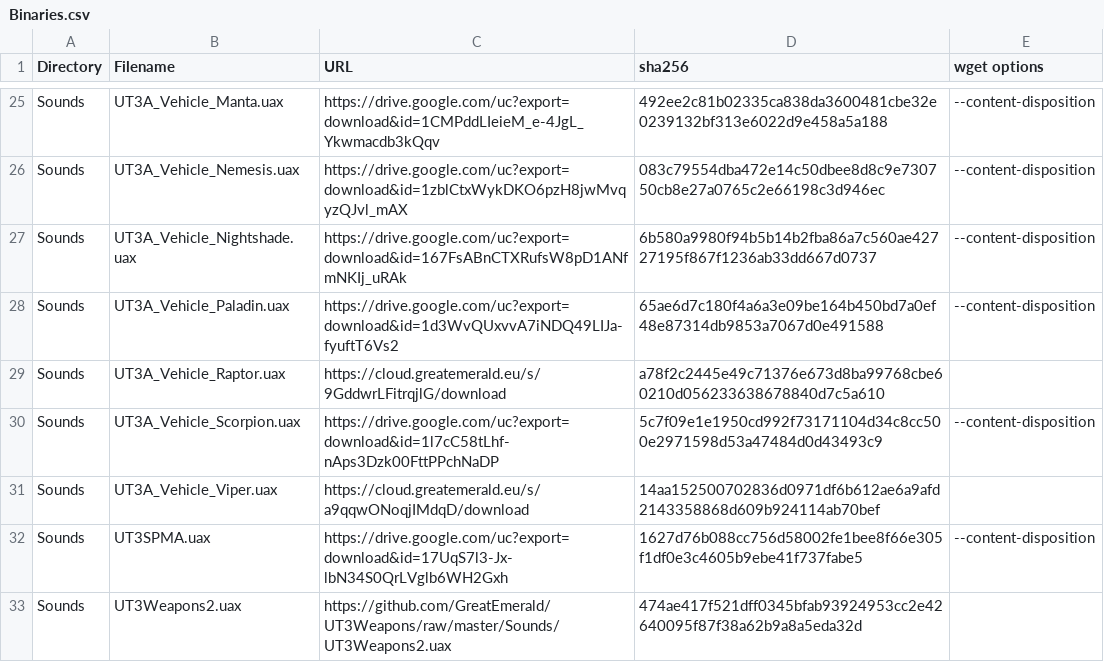
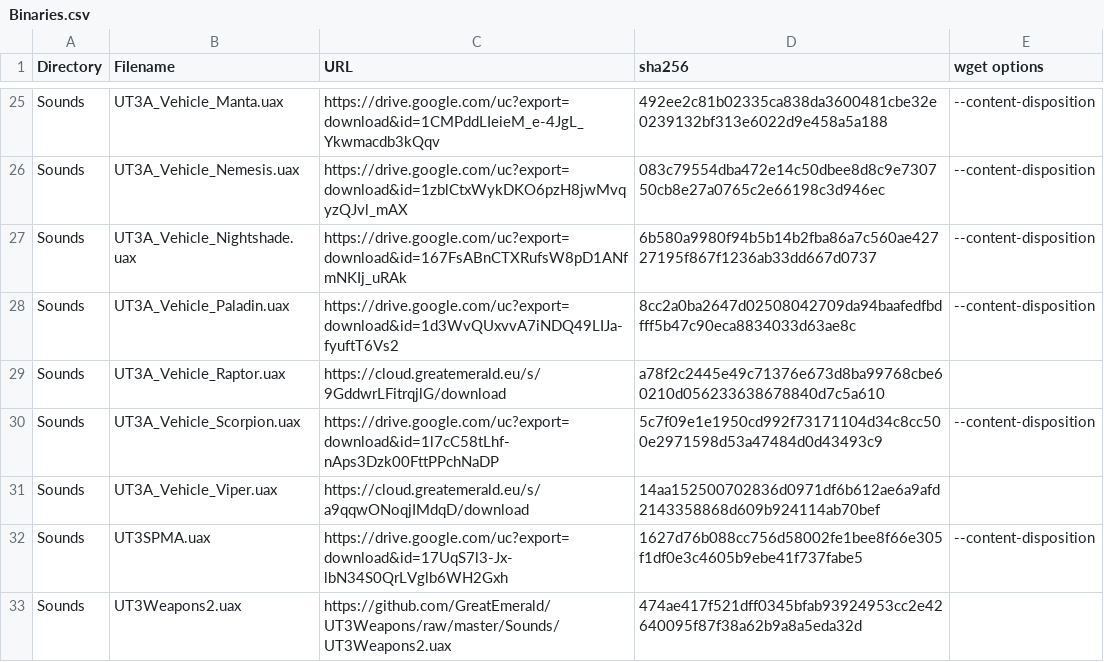
Before and after one commit to GreatEmerald/UT3Vehicles, a CSV file: Binaries.csv, drawn as a sheet; only a part is shown, gaps mark what is left out.

Commit message:
Update Binaries.csv

```diff
--- a/Binaries.csv
+++ b/Binaries.csv
@@ -27,3 +27,3 @@ Sounds,UT3A_Vehicle_Nemesis.uax,https://drive.google.com/uc?export=download&id=1
 Sounds,UT3A_Vehicle_Nightshade.uax,https://drive.google.com/uc?export=download&id=167FsABnCTXRufsW8pD1ANfmNKIj_uRAk,6b580a9980f94b5b14b2fba86a7c560ae42727195f867f1236ab33dd667d0737,--content-disposition
-Sounds,UT3A_Vehicle_Paladin.uax,https://drive.google.com/uc?export=download&id=1d3WvQUxvvA7iNDQ49LIJa-fyuftT6Vs2,65ae6d7c180f4a6a3e09be164b450bd7a0ef48e87314db9853a7067d0e491588,--content-disposition
+Sounds,UT3A_Vehicle_Paladin.uax,https://drive.google.com/uc?export=download&id=1d3WvQUxvvA7iNDQ49LIJa-fyuftT6Vs2,8cc2a0ba2647d02508042709da94baafedfbdfff5b47c90eca8834033d63ae8c,--content-disposition
 Sounds,UT3A_Vehicle_Raptor.uax,https://cloud.greatemerald.eu/s/9GddwrLFitrqjlG/download,a78f2c2445e49c71376e673d8ba99768cbe60210d056233638678840d7c5a610,
```
